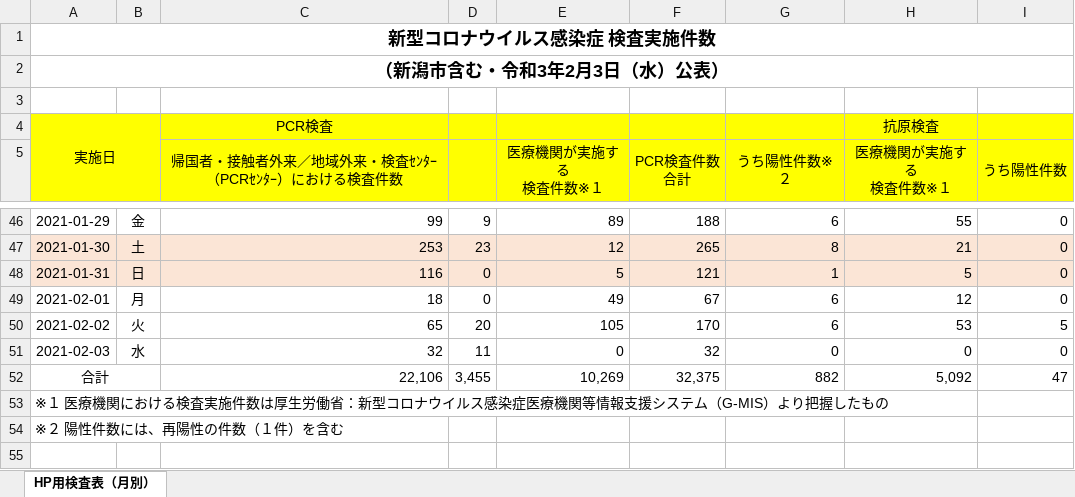
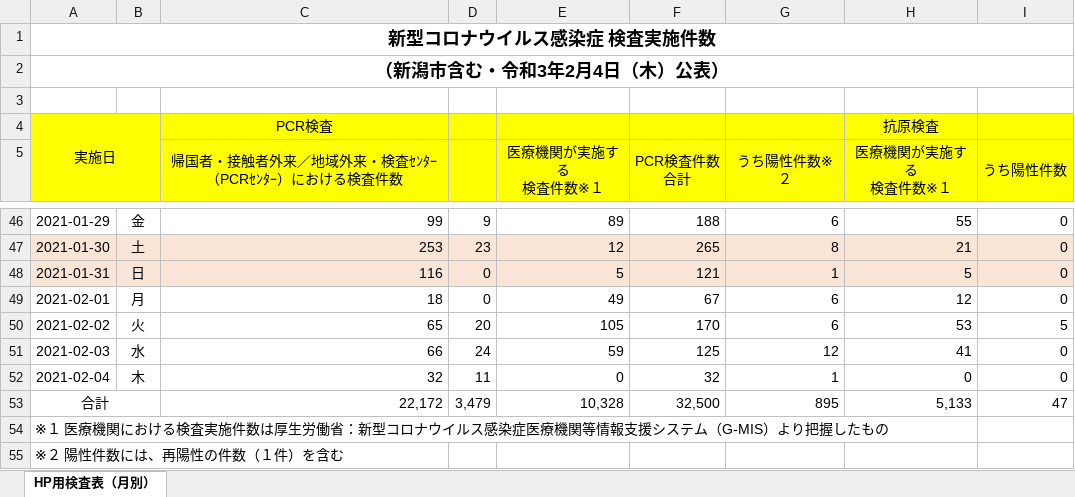
Before and after one commit to CodeForNiigata/covid19-data-niigata, an Excel workbook: dist/xlsx/150002_niigata_covid19_test.xlsx, sheet HP用検査表（月別）, drawn as a sheet; only a part is shown, gaps mark what is left out; values as stored, in another font and other column widths than the file's, no borders; addresses are those after the commit; the diff names each change by its address in the sheet, - before the commit and + after, or states it on an @@ line.

```diff
--- a/dist/xlsx/150002_niigata_covid19_test.xlsx (sheet HP用検査表（月別）)
+++ b/dist/xlsx/150002_niigata_covid19_test.xlsx (sheet HP用検査表（月別）)
-A2: （新潟市含む・令和3年2月3日（水）公表）
+A2: （新潟市含む・令和3年2月4日（木）公表）
-C51: 32
+C51: 66
-D51: 11
+D51: 24
-E51 (医療機関が実施する 検査件数※１): 0
+E51 (医療機関が実施する 検査件数※１): 59
-F51 (PCR検査件数 合計): 32
+F51 (PCR検査件数 合計): 125
-G51 (うち陽性件数※２): 0
+G51 (うち陽性件数※２): 12
-H51 (医療機関が実施する 検査件数※１): 0
+H51 (医療機関が実施する 検査件数※１): 41
+row 52: 2021-02-04 | 木 | 32 | 11 | 0 | 32 | 1 | 0 | 0
-C53: 22,106
+C53: 22,172
-D53: 3,455
+D53: 3,479
-E53 (医療機関が実施する 検査件数※１): 10,269
+E53 (医療機関が実施する 検査件数※１): 10,328
-F53 (PCR検査件数 合計): 32,375
+F53 (PCR検査件数 合計): 32,500
-G53 (うち陽性件数※２): 882
+G53 (うち陽性件数※２): 895
-H53 (医療機関が実施する 検査件数※１): 5,092
+H53 (医療機関が実施する 検査件数※１): 5,133
```
Also changed, not shown: formulas that keep their value, 7 other files.
